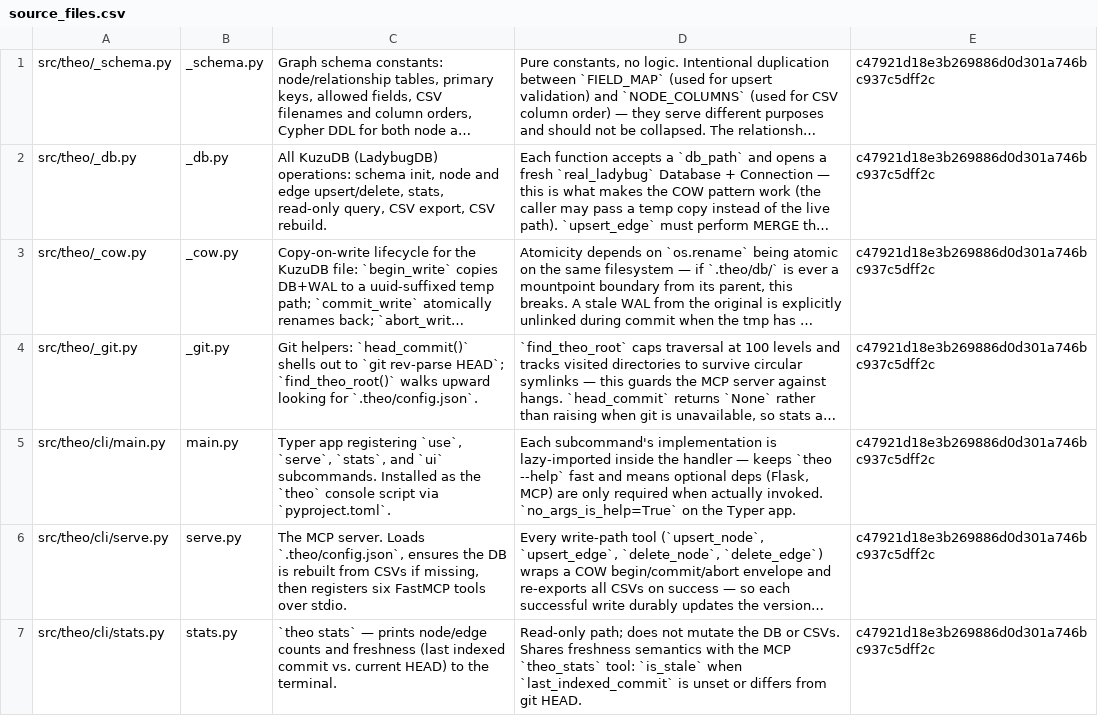
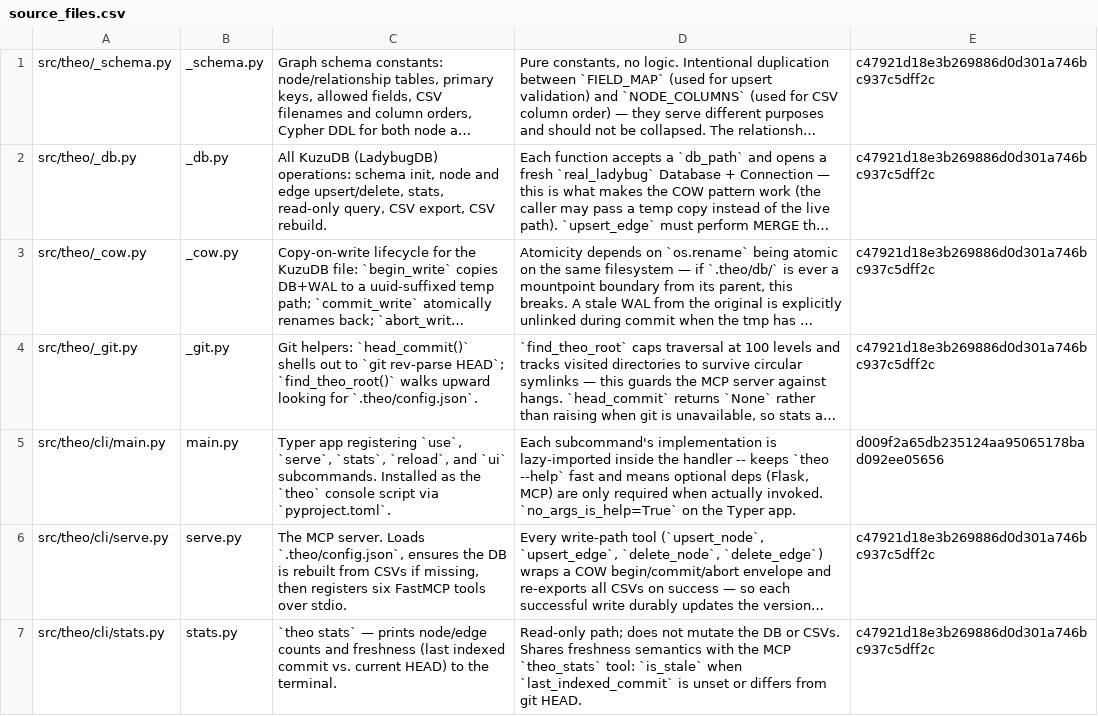
Before and after one commit to fcvr1010/theo, a CSV file: .theo/source_files.csv, drawn as a sheet; only a part is shown; long unchanged cells end in …; the diff covers the shown part only; the diff names each change by its address in the sheet, - before the commit and + after, or states it on an @@ line.

```diff
--- a/.theo/source_files.csv
+++ b/.theo/source_files.csv
-C5: …`serve`, `stats`, and `ui`…
+C5: …`serve`, `stats`, `reload`, and `ui`…
-D5: …the handler — keeps `theo…
+D5: …the handler -- keeps `theo…
-E5: c47921d18e3b269886d0d301a746bc937c5dff2c
+E5: d009f2a65db235124aa95065178bad092ee05656
```
Also changed, not shown: 1 added row elsewhere in this file, .theo/belongs_to.csv, .theo/concepts.csv, 5 other files.
